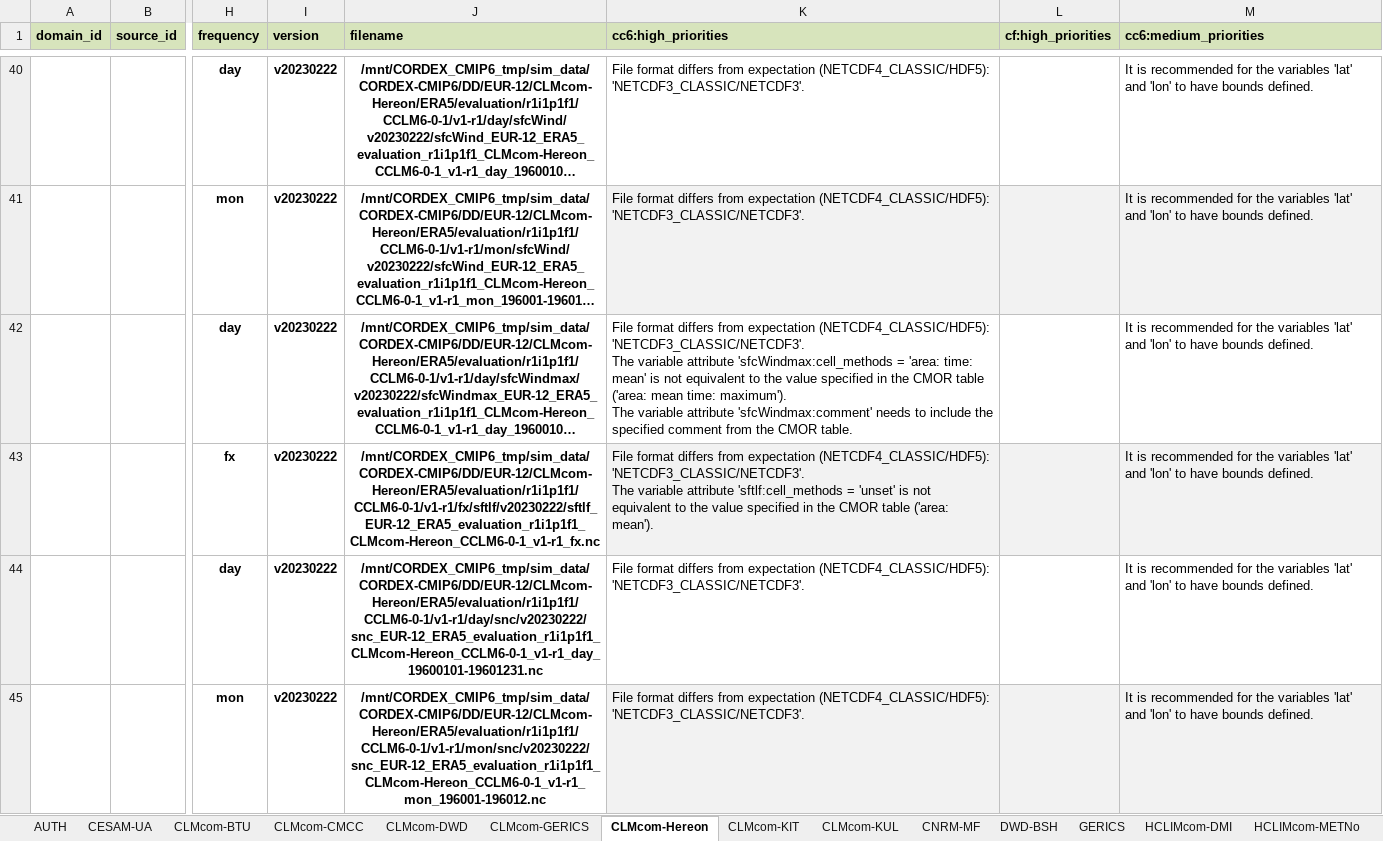
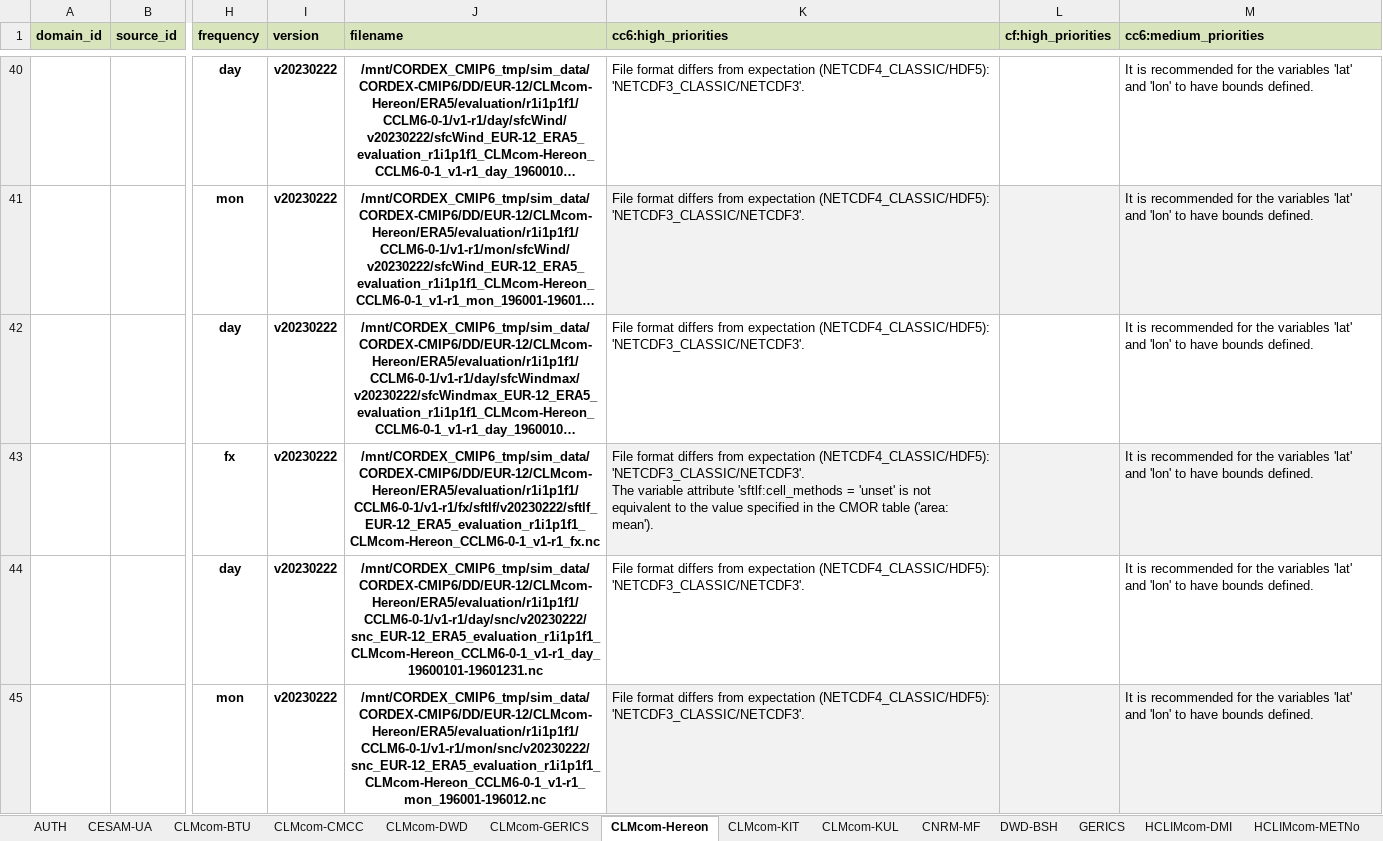
Before and after one commit to euro-cordex/jsc-compliance-check, an Excel workbook: report/compliance-report.xlsx, sheet CLMcom-Hereon, drawn as a sheet; only a part is shown, gaps mark what is left out; long unchanged cells end in …; values as stored, in another font and other column widths than the file's, no borders; ↵ is a line break in a cell; the diff covers the shown part only; the diff names each change by its address in the sheet, - before the commit and + after, or states it on an @@ line.

```diff
--- a/report/compliance-report.xlsx (sheet CLMcom-Hereon)
+++ b/report/compliance-report.xlsx (sheet CLMcom-Hereon)
-K42 (cc6:high_priorities): …(NETCDF4_CLASSIC/HDF5): 'NETCDF3_CLASSIC/NETCDF3'. ↵ The variable attribute 'sfcWindmax:cell_methods = 'area: time: mean' is not equivalent to the value specified in the CMOR table ('area: mean time: maximum'). ↵ The variable attribute 'sfcWindmax:comment' needs to include the specified comment from the CMOR table.
+K42 (cc6:high_priorities): …(NETCDF4_CLASSIC/HDF5): 'NETCDF3_CLASSIC/NETCDF3'.
```
Also changed, not shown: 18 edited cells elsewhere in this sheet, sheet ICTP, sheet KNMI, sheet IDL-FCUL, 2 other files.
